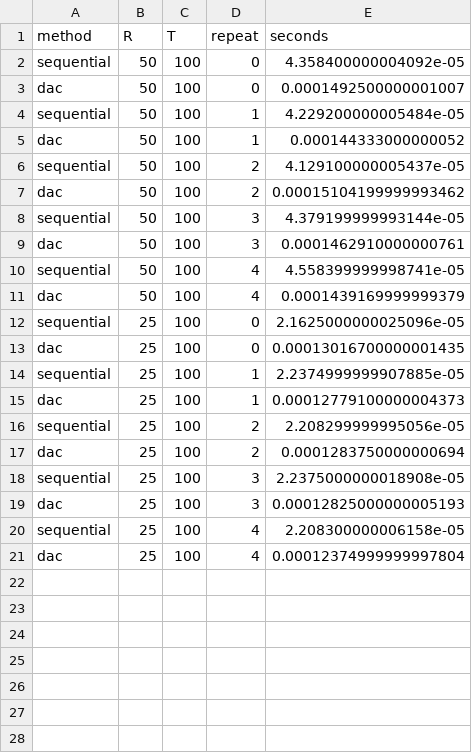
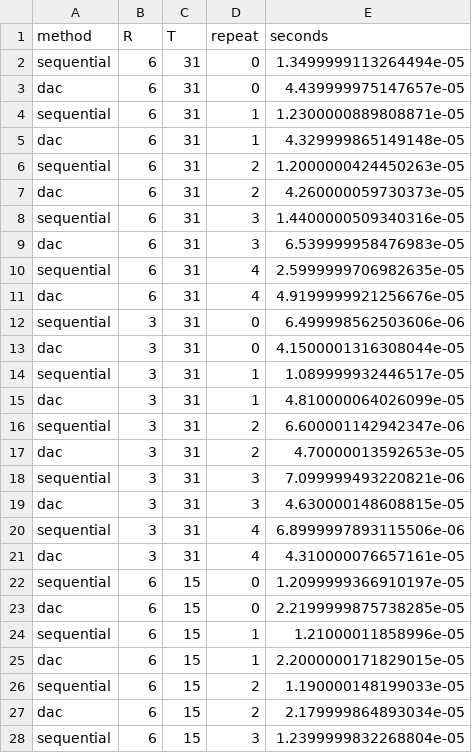
Before and after one commit to fatmanurrbulut/MostUtilizedDock, a CSV file: results/timings.csv, drawn as a sheet; only a part is shown; the diff covers the shown part only.

Commit message:
feat: Enhance README with new Divide-and-Conquer algorithm section and performance comparison
- Added detailed sections for the Divide-and-Conquer algorithm, including design, complexity analysis, and correctness.
- Updated performance comparison section with experimental setup and results.
- Included instructions for regenerating occupancy matrix and reproducing visualizations.
- Added testing guidelines and comprehensive unit tests for both algorithms.
- Updated file structure in README to reflect new files and directories.

docs: Create report guide for project documentation

- Added REPORT_GUIDE.md to outline required report sections and data.
- Included matrix metadata, algorithm results, test results, and visualizations.
- Provided detailed descriptions for each report section and necessary tables.

feat: Implement save_info function to store matrix metadata

- Created save_info function in data_prep.py to save occupancy matrix metadata to JSON.
- Updated main.py to call save_info after running both algorithms.

chore: Add requirements.txt for dependency management

- Created requirements.txt to list project dependencies for easier installation.

test: Add unit tests for Divide-and-Conquer algorithm

- Created test_dac.py to validate the correctness of the Divide-and-Conquer algorithm.
- Ensured comprehensive coverage including edge cases and tie-breaking scenarios.

fix: Update run_experiment.py to use pandas for loading matrices

- Modified load_matrix function to read CSV files using pandas for better handling of headers and data types.

style: Update timing results in timings.csv for new experiments

- Updated timings.csv with new performance data for sequential and D&C algorithms.

```diff
--- a/results/timings.csv
+++ b/results/timings.csv
@@ -1,21 +1,28 @@
 method,R,T,repeat,seconds
-sequential,50,100,0,4.358400000004092e-05
-dac,50,100,0,0.0001492500000001007
-sequential,50,100,1,4.229200000005484e-05
-dac,50,100,1,0.000144333000000052
-sequential,50,100,2,4.129100000005437e-05
-dac,50,100,2,0.00015104199999993462
-sequential,50,100,3,4.379199999993144e-05
-dac,50,100,3,0.0001462910000000761
-sequential,50,100,4,4.558399999998741e-05
-dac,50,100,4,0.0001439169999999379
-sequential,25,100,0,2.1625000000025096e-05
-dac,25,100,0,0.00013016700000001435
-sequential,25,100,1,2.2374999999907885e-05
-dac,25,100,1,0.00012779100000004373
-sequential,25,100,2,2.208299999995056e-05
-dac,25,100,2,0.0001283750000000694
-sequential,25,100,3,2.2375000000018908e-05
-dac,25,100,3,0.00012825000000005193
-sequential,25,100,4,2.208300000006158e-05
-dac,25,100,4,0.00012374999999997804
+sequential,6,31,0,1.3499999113264494e-05
+dac,6,31,0,4.439999975147657e-05
+sequential,6,31,1,1.2300000889808871e-05
+dac,6,31,1,4.329999865149148e-05
+sequential,6,31,2,1.2000000424450263e-05
+dac,6,31,2,4.260000059730373e-05
+sequential,6,31,3,1.4400000509340316e-05
+dac,6,31,3,6.539999958476983e-05
+sequential,6,31,4,2.5999999706982635e-05
+dac,6,31,4,4.9199999921256676e-05
+sequential,3,31,0,6.499998562503606e-06
+dac,3,31,0,4.1500001316308044e-05
+sequential,3,31,1,1.089999932446517e-05
+dac,3,31,1,4.810000064026099e-05
+sequential,3,31,2,6.600001142942347e-06
+dac,3,31,2,4.70000013592653e-05
+sequential,3,31,3,7.099999493220821e-06
+dac,3,31,3,4.630000148608815e-05
+sequential,3,31,4,6.8999997893115506e-06
+dac,3,31,4,4.310000076657161e-05
+sequential,6,15,0,1.2099999366910197e-05
+dac,6,15,0,2.2199999875738285e-05
+sequential,6,15,1,1.21000011858996e-05
+dac,6,15,1,2.2000000171829015e-05
+sequential,6,15,2,1.190000148199033e-05
+dac,6,15,2,2.179999864893034e-05
+sequential,6,15,3,1.2399999832268804e-05
```
Also changed, not shown: 3 added rows elsewhere in this file, 9 other files.
